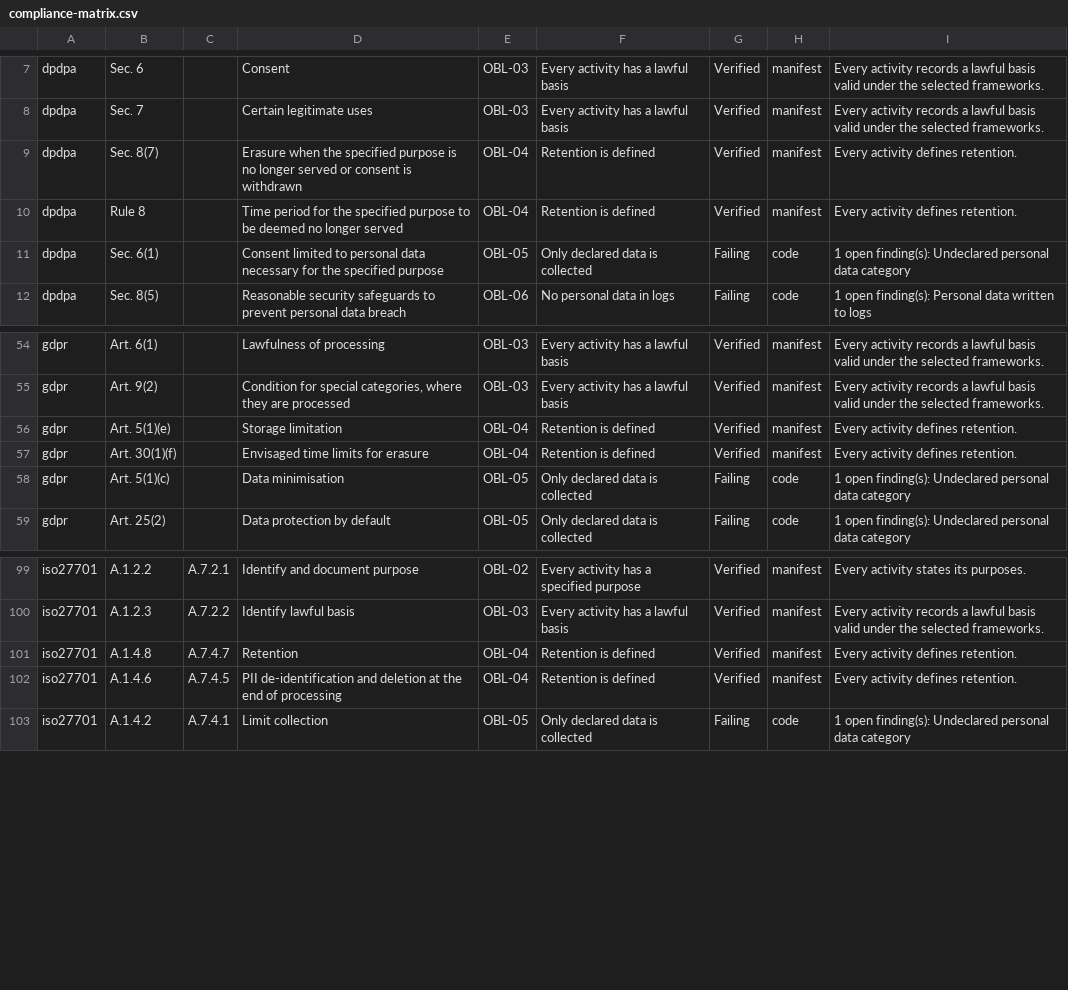
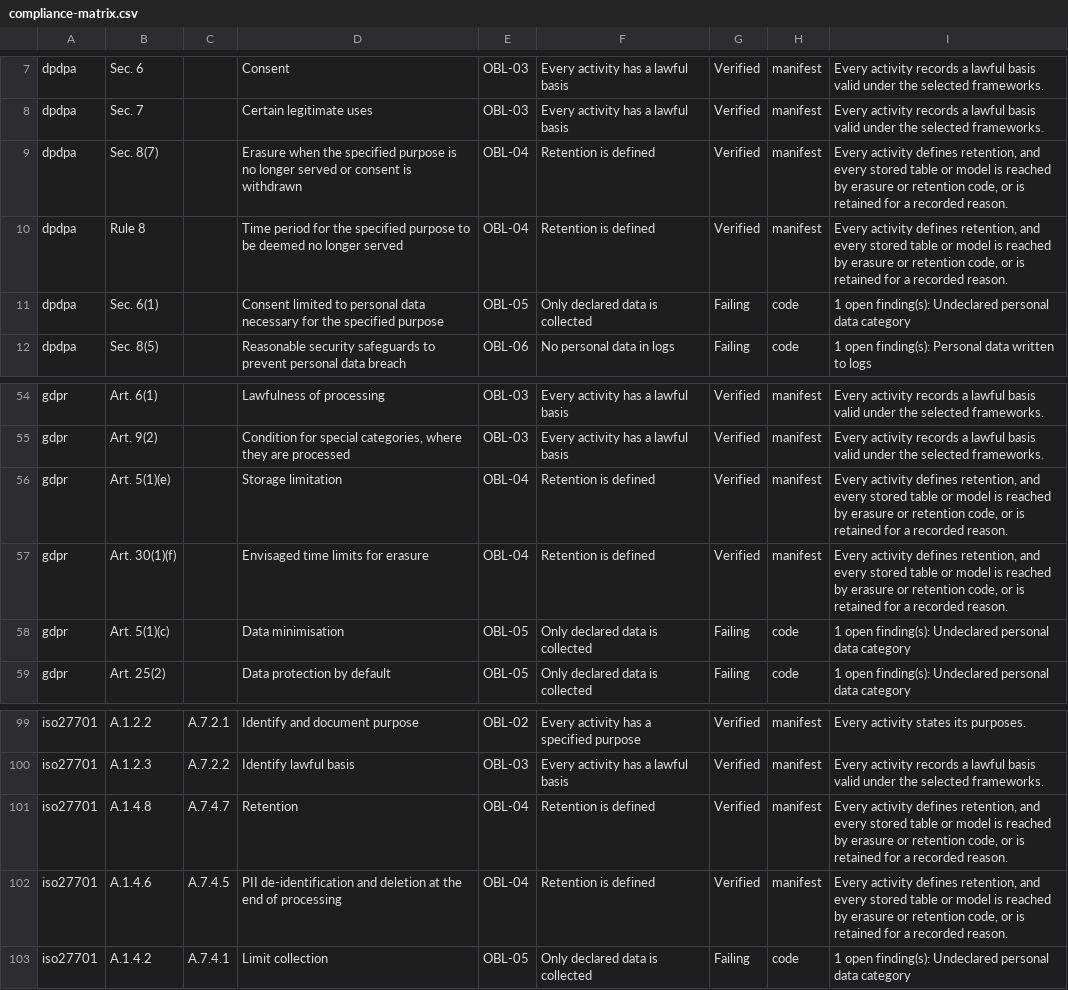
Before and after one commit to chevauxenbois/svikruti, a CSV file: examples/sample-privacy-check/compliance-matrix.csv, drawn as a sheet; only a part is shown, gaps mark what is left out.

```diff
--- a/examples/sample-privacy-check/compliance-matrix.csv
+++ b/examples/sample-privacy-check/compliance-matrix.csv
@@ -8,4 +8,4 @@ dpdpa,Sec. 6,,Consent,OBL-03,Every activity has a lawful basis,Verified,manifest
 dpdpa,Sec. 7,,Certain legitimate uses,OBL-03,Every activity has a lawful basis,Verified,manifest,Every activity records a lawful basis valid under the selected frameworks.
-dpdpa,Sec. 8(7),,Erasure when the specified purpose is no longer served or consent is withdrawn,OBL-04,Retention is defined,Verified,manifest,Every activity defines retention.
-dpdpa,Rule 8,,Time period for the specified purpose to be deemed no longer served,OBL-04,Retention is defined,Verified,manifest,Every activity defines retention.
+dpdpa,Sec. 8(7),,Erasure when the specified purpose is no longer served or consent is withdrawn,OBL-04,Retention is defined,Verified,manifest,"Every activity defines retention, and every stored table or model is reached by erasure or retention code, or is retained for a recorded reason."
+dpdpa,Rule 8,,Time period for the specified purpose to be deemed no longer served,OBL-04,Retention is defined,Verified,manifest,"Every activity defines retention, and every stored table or model is reached by erasure or retention code, or is retained for a recorded reason."
 dpdpa,Sec. 6(1),,Consent limited to personal data necessary for the specified purpose,OBL-05,Only declared data is collected,Failing,code,1 open finding(s): Undeclared personal data category
@@ -55,4 +55,4 @@ gdpr,Art. 6(1),,Lawfulness of processing,OBL-03,Every activity has a lawful basi
 gdpr,Art. 9(2),,"Condition for special categories, where they are processed",OBL-03,Every activity has a lawful basis,Verified,manifest,Every activity records a lawful basis valid under the selected frameworks.
-gdpr,Art. 5(1)(e),,Storage limitation,OBL-04,Retention is defined,Verified,manifest,Every activity defines retention.
-gdpr,Art. 30(1)(f),,Envisaged time limits for erasure,OBL-04,Retention is defined,Verified,manifest,Every activity defines retention.
+gdpr,Art. 5(1)(e),,Storage limitation,OBL-04,Retention is defined,Verified,manifest,"Every activity defines retention, and every stored table or model is reached by erasure or retention code, or is retained for a recorded reason."
+gdpr,Art. 30(1)(f),,Envisaged time limits for erasure,OBL-04,Retention is defined,Verified,manifest,"Every activity defines retention, and every stored table or model is reached by erasure or retention code, or is retained for a recorded reason."
 gdpr,Art. 5(1)(c),,Data minimisation,OBL-05,Only declared data is collected,Failing,code,1 open finding(s): Undeclared personal data category
@@ -100,4 +100,4 @@ iso27701,A.1.2.2,A.7.2.1,Identify and document purpose,OBL-02,Every activity has
 iso27701,A.1.2.3,A.7.2.2,Identify lawful basis,OBL-03,Every activity has a lawful basis,Verified,manifest,Every activity records a lawful basis valid under the selected frameworks.
-iso27701,A.1.4.8,A.7.4.7,Retention,OBL-04,Retention is defined,Verified,manifest,Every activity defines retention.
-iso27701,A.1.4.6,A.7.4.5,PII de-identification and deletion at the end of processing,OBL-04,Retention is defined,Verified,manifest,Every activity defines retention.
+iso27701,A.1.4.8,A.7.4.7,Retention,OBL-04,Retention is defined,Verified,manifest,"Every activity defines retention, and every stored table or model is reached by erasure or retention code, or is retained for a recorded reason."
+iso27701,A.1.4.6,A.7.4.5,PII de-identification and deletion at the end of processing,OBL-04,Retention is defined,Verified,manifest,"Every activity defines retention, and every stored table or model is reached by erasure or retention code, or is retained for a recorded reason."
 iso27701,A.1.4.2,A.7.4.1,Limit collection,OBL-05,Only declared data is collected,Failing,code,1 open finding(s): Undeclared personal data category
```
Also changed, not shown: examples/sample-data-inventory.csv, examples/sample-privacy-check/data-inventory.csv, 33 other files.
